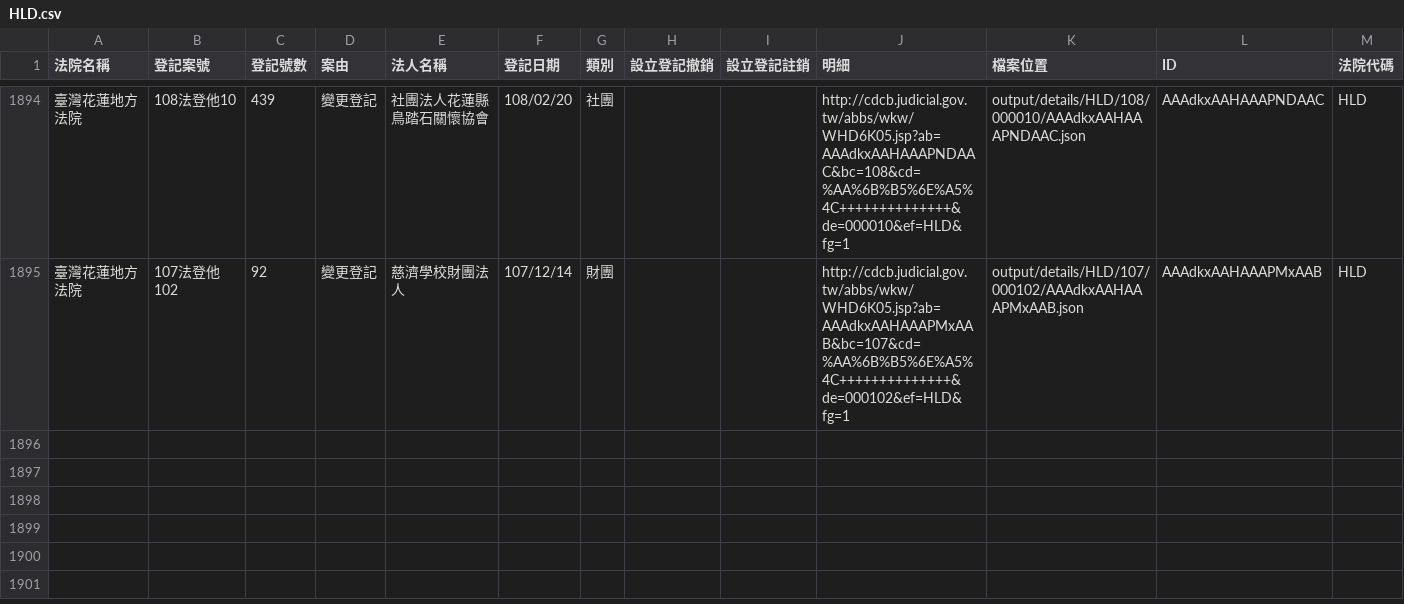
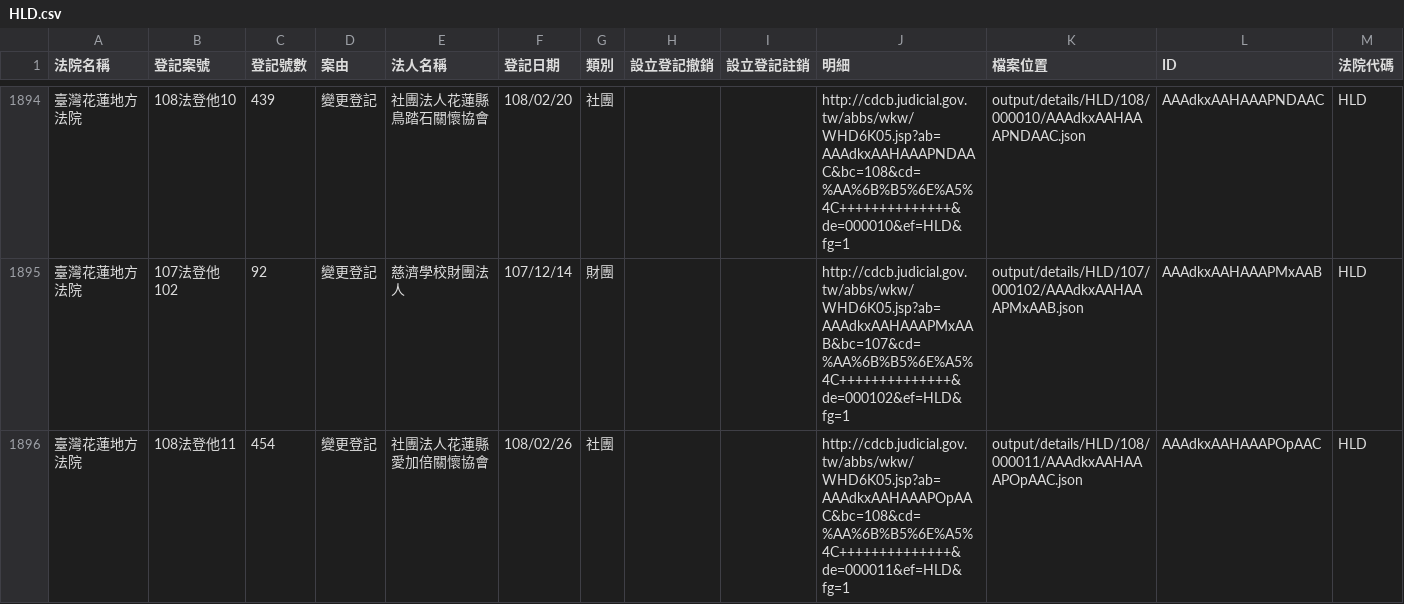
Before and after one commit to g0v/foundationtw, a CSV file: output/lists/HLD.csv, drawn as a sheet; only a part is shown, gaps mark what is left out.

```diff
--- a/output/lists/HLD.csv
+++ b/output/lists/HLD.csv
@@ -1895 +1895,2 @@
 臺灣花蓮地方法院,107法登他102,92,變更登記,慈濟學校財團法人,107/12/14,財團,,,http://cdcb.judicial.gov.tw/abbs/wkw/WHD6K05.jsp?ab=AAAdkxAAHAAAPMxAAB&bc=107&cd=%AA%6B%B5%6E%A5%4C++++++++++++++&de=000102&ef=HLD&fg=1,output/details/HLD/107/000102/AAAdkxAAHAAAPMxAAB.json,AAAdkxAAHAAAPMxAAB,HLD
+臺灣花蓮地方法院,108法登他11,454,變更登記,社團法人花蓮縣愛加倍關懷協會,108/02/26,社團,,,http://cdcb.judicial.gov.tw/abbs/wkw/WHD6K05.jsp?ab=AAAdkxAAHAAAPOpAAC&bc=108&cd=%AA%6B%B5%6E%A5%4C++++++++++++++&de=000011&ef=HLD&fg=1,output/details/HLD/108/000011/AAAdkxAAHAAAPOpAAC.json,AAAdkxAAHAAAPOpAAC,HLD
```
Also changed, not shown: output/lists/CHD.csv, output/lists/CYD.csv, 50 other files.
